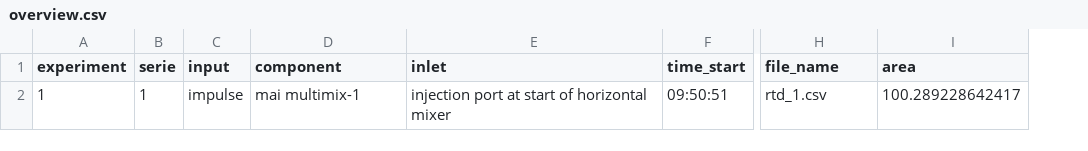
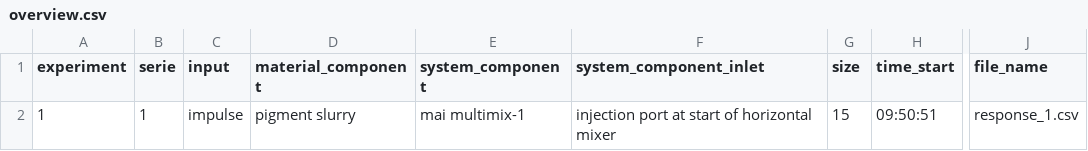
Before and after one commit to 3DCP-TUe/ConcreteCandyTracker, a CSV file: database template/processed_data/overview.csv, drawn as a sheet; only a part is shown, gaps mark what is left out; removed rows and columns are numbered as before the commit, all else as after; the diff names each change by its address in the sheet, - before the commit and + after, or states it on an @@ line.

Commit message:
Update overview.csv

```diff
--- a/database template/processed_data/overview.csv
+++ b/database template/processed_data/overview.csv
+column D (material_component), row 2: pigment slurry
+column G (size), row 2: 15
-column I (area), row 2: 100.289228642417
-E1: component
+E1: system_component
-F1: inlet
+F1: system_component_inlet
-J2 (file_name): rtd_1.csv
+J2 (file_name): response_1.csv
```
